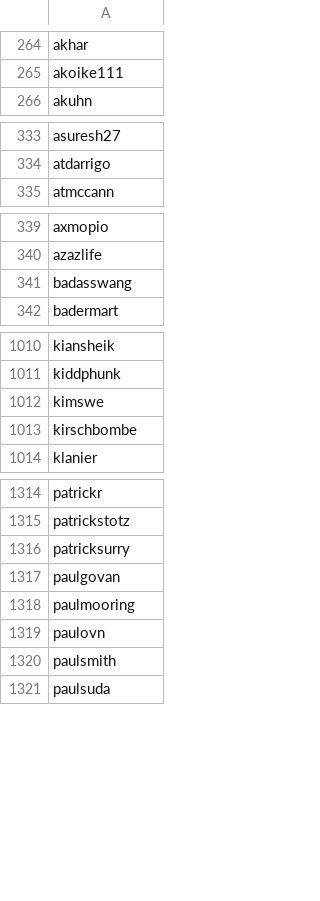
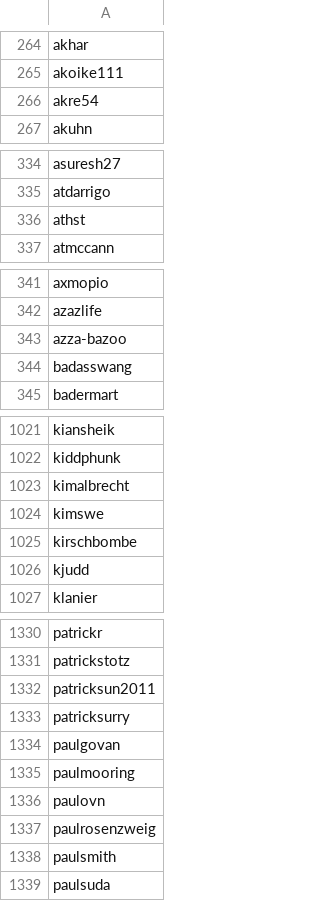
Before and after one commit to enjalot/blockbuilder-search-index, a CSV file: data/users-combined.csv, drawn as a sheet; only a part is shown, gaps mark what is left out; the diff covers the shown part only.

```diff
--- a/data/users-combined.csv
+++ b/data/users-combined.csv
@@ -265,2 +265,3 @@ akhar
 akoike111
+akre54
 akuhn
@@ -334,2 +335,3 @@ asuresh27
 atdarrigo
+athst
 atmccann
@@ -340,2 +342,3 @@ axmopio
 azazlife
+azza-bazoo
 badasswang
@@ -1011,4 +1022,6 @@ kiansheik
 kiddphunk
+kimalbrecht
 kimswe
 kirschbombe
+kjudd
 klanier
@@ -1315,2 +1331,3 @@ patrickr
 patrickstotz
+patricksun2011
 patricksurry
@@ -1319,2 +1336,3 @@ paulmooring
 paulovn
+paulrosenzweig
 paulsmith
```
Also changed, not shown: 17 added rows elsewhere in this file, data/new-usables.csv, data/usables.csv, 5 other files.
